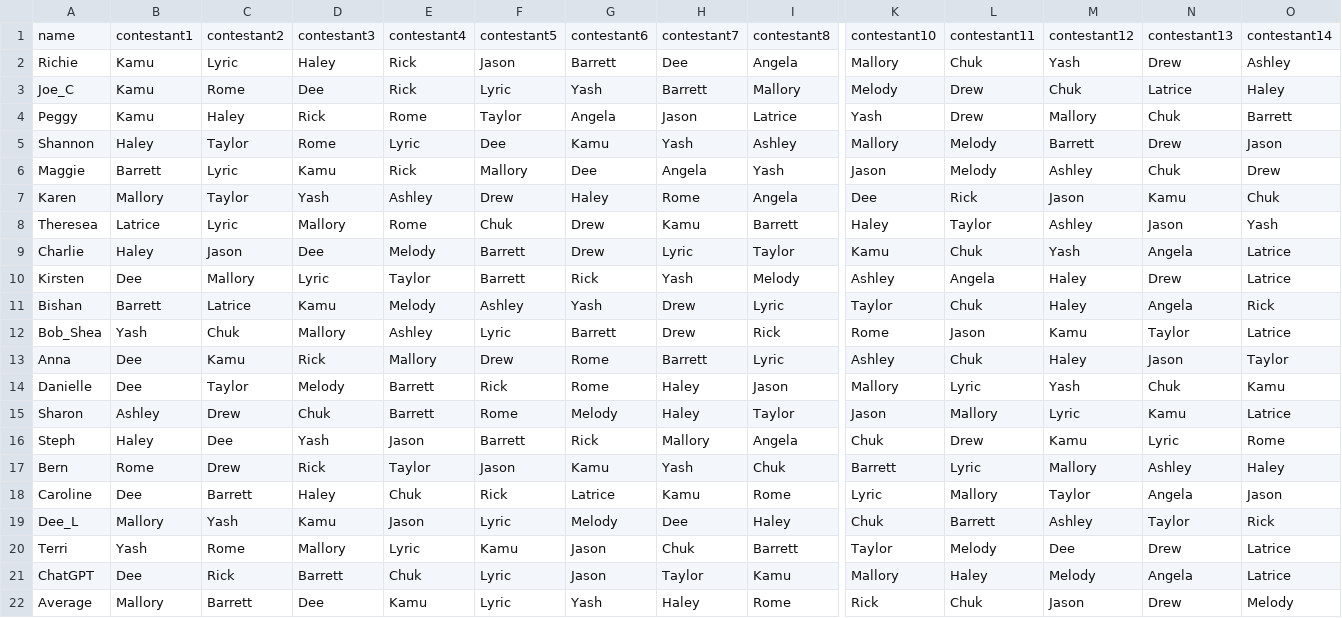
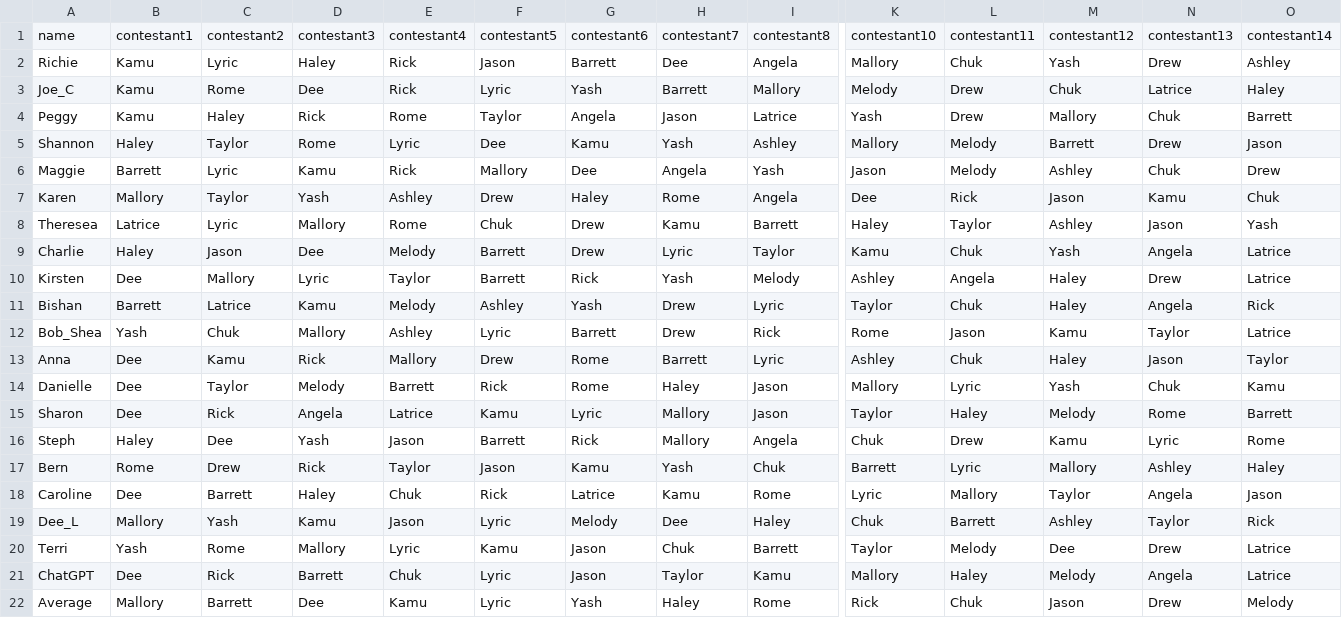
Before and after one commit to rclavey/big_brother, a CSV file: data/picks_bb28.csv, drawn as a sheet; only a part is shown, gaps mark what is left out; the diff covers the shown part only; the diff names each change by its address in the sheet, - before the commit and + after, or states it on an @@ line.

```diff
--- a/data/picks_bb28.csv
+++ b/data/picks_bb28.csv
-B15: Ashley
+B15: Dee
-C15: Drew
+C15: Rick
-D15: Chuk
+D15: Angela
-E15: Barrett
+E15: Latrice
-F15: Rome
+F15: Kamu
-G15: Melody
+G15: Lyric
-H15: Haley
+H15: Mallory
-I15: Taylor
+I15: Jason
-K15: Jason
+K15: Taylor
-L15: Mallory
+L15: Haley
-M15: Lyric
+M15: Melody
-N15: Kamu
+N15: Rome
-O15: Latrice
+O15: Barrett
```
Also changed, not shown: 3 edited cells elsewhere in this file, data/log_bb28.csv, data/points_bb28.csv, 1 other file.
